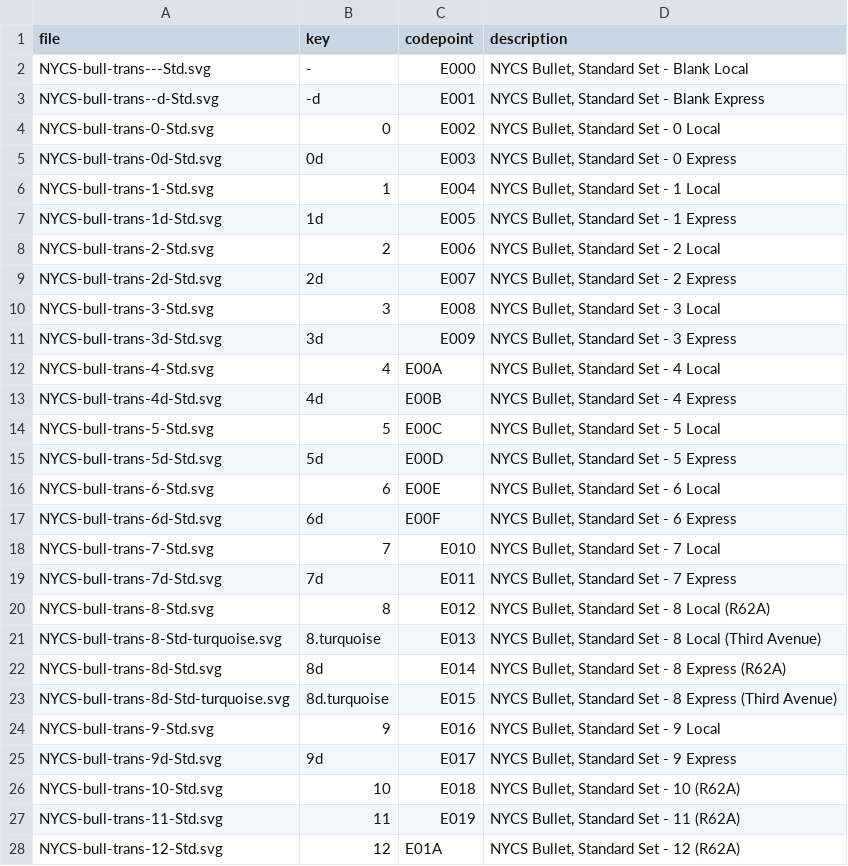
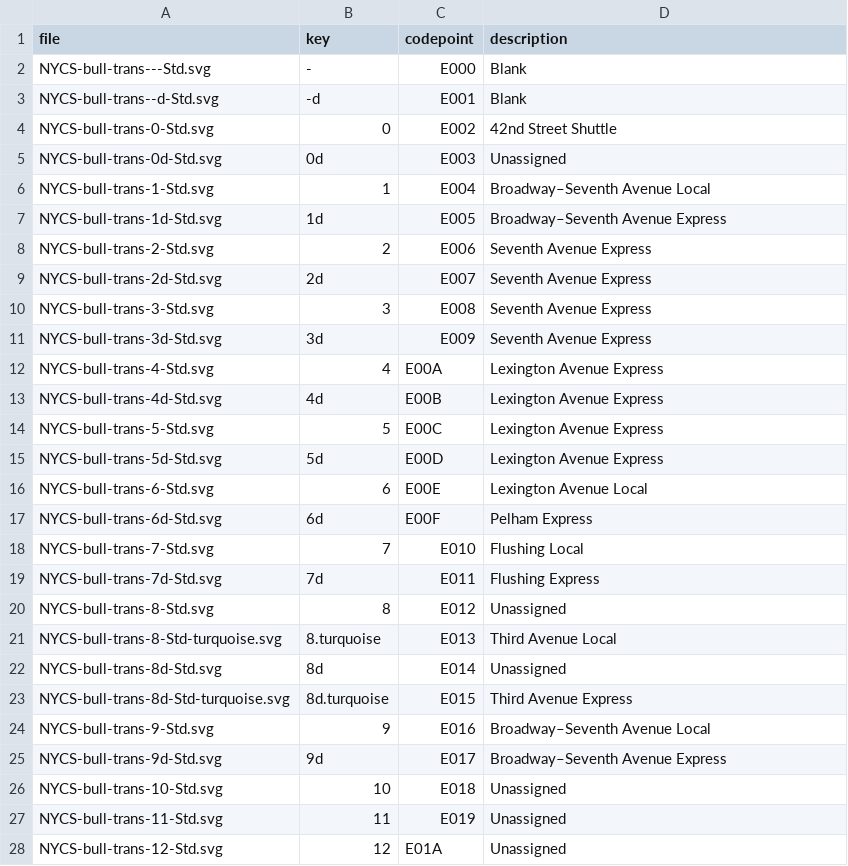
Before and after one commit to nyumathclinic/nyc-subway-bullets-font, a TSV file: data/mappings/std.tsv, drawn as a sheet; only a part is shown; the diff covers the shown part only.

```diff
--- a/data/mappings/std.tsv
+++ b/data/mappings/std.tsv
@@ -1,28 +1,28 @@
 file	key	codepoint	description
-NYCS-bull-trans---Std.svg	-	E000	NYCS Bullet, Standard Set - Blank Local
-NYCS-bull-trans--d-Std.svg	-d	E001	NYCS Bullet, Standard Set - Blank Express
-NYCS-bull-trans-0-Std.svg	0	E002	NYCS Bullet, Standard Set - 0 Local
-NYCS-bull-trans-0d-Std.svg	0d	E003	NYCS Bullet, Standard Set - 0 Express
-NYCS-bull-trans-1-Std.svg	1	E004	NYCS Bullet, Standard Set - 1 Local
-NYCS-bull-trans-1d-Std.svg	1d	E005	NYCS Bullet, Standard Set - 1 Express
-NYCS-bull-trans-2-Std.svg	2	E006	NYCS Bullet, Standard Set - 2 Local
-NYCS-bull-trans-2d-Std.svg	2d	E007	NYCS Bullet, Standard Set - 2 Express
-NYCS-bull-trans-3-Std.svg	3	E008	NYCS Bullet, Standard Set - 3 Local
-NYCS-bull-trans-3d-Std.svg	3d	E009	NYCS Bullet, Standard Set - 3 Express
-NYCS-bull-trans-4-Std.svg	4	E00A	NYCS Bullet, Standard Set - 4 Local
-NYCS-bull-trans-4d-Std.svg	4d	E00B	NYCS Bullet, Standard Set - 4 Express
-NYCS-bull-trans-5-Std.svg	5	E00C	NYCS Bullet, Standard Set - 5 Local
-NYCS-bull-trans-5d-Std.svg	5d	E00D	NYCS Bullet, Standard Set - 5 Express
-NYCS-bull-trans-6-Std.svg	6	E00E	NYCS Bullet, Standard Set - 6 Local
-NYCS-bull-trans-6d-Std.svg	6d	E00F	NYCS Bullet, Standard Set - 6 Express
-NYCS-bull-trans-7-Std.svg	7	E010	NYCS Bullet, Standard Set - 7 Local
-NYCS-bull-trans-7d-Std.svg	7d	E011	NYCS Bullet, Standard Set - 7 Express
-NYCS-bull-trans-8-Std.svg	8	E012	NYCS Bullet, Standard Set - 8 Local (R62A)
-NYCS-bull-trans-8-Std-turquoise.svg	8.turquoise	E013	NYCS Bullet, Standard Set - 8 Local (Third Avenue)
-NYCS-bull-trans-8d-Std.svg	8d	E014	NYCS Bullet, Standard Set - 8 Express (R62A)
-NYCS-bull-trans-8d-Std-turquoise.svg	8d.turquoise	E015	NYCS Bullet, Standard Set - 8 Express (Third Avenue)
-NYCS-bull-trans-9-Std.svg	9	E016	NYCS Bullet, Standard Set - 9 Local
-NYCS-bull-trans-9d-Std.svg	9d	E017	NYCS Bullet, Standard Set - 9 Express
-NYCS-bull-trans-10-Std.svg	10	E018	NYCS Bullet, Standard Set - 10 (R62A)
-NYCS-bull-trans-11-Std.svg	11	E019	NYCS Bullet, Standard Set - 11 (R62A)
-NYCS-bull-trans-12-Std.svg	12	E01A	NYCS Bullet, Standard Set - 12 (R62A)
+NYCS-bull-trans---Std.svg	-	E000	Blank
+NYCS-bull-trans--d-Std.svg	-d	E001	Blank
+NYCS-bull-trans-0-Std.svg	0	E002	42nd Street Shuttle
+NYCS-bull-trans-0d-Std.svg	0d	E003	Unassigned
+NYCS-bull-trans-1-Std.svg	1	E004	Broadway–Seventh Avenue Local
+NYCS-bull-trans-1d-Std.svg	1d	E005	Broadway–Seventh Avenue Express
+NYCS-bull-trans-2-Std.svg	2	E006	Seventh Avenue Express
+NYCS-bull-trans-2d-Std.svg	2d	E007	Seventh Avenue Express
+NYCS-bull-trans-3-Std.svg	3	E008	Seventh Avenue Express
+NYCS-bull-trans-3d-Std.svg	3d	E009	Seventh Avenue Express
+NYCS-bull-trans-4-Std.svg	4	E00A	Lexington Avenue Express
+NYCS-bull-trans-4d-Std.svg	4d	E00B	Lexington Avenue Express
+NYCS-bull-trans-5-Std.svg	5	E00C	Lexington Avenue Express
+NYCS-bull-trans-5d-Std.svg	5d	E00D	Lexington Avenue Express
+NYCS-bull-trans-6-Std.svg	6	E00E	Lexington Avenue Local
+NYCS-bull-trans-6d-Std.svg	6d	E00F	Pelham Express
+NYCS-bull-trans-7-Std.svg	7	E010	Flushing Local
+NYCS-bull-trans-7d-Std.svg	7d	E011	Flushing Express
+NYCS-bull-trans-8-Std.svg	8	E012	Unassigned
+NYCS-bull-trans-8-Std-turquoise.svg	8.turquoise	E013	Third Avenue Local
+NYCS-bull-trans-8d-Std.svg	8d	E014	Unassigned
+NYCS-bull-trans-8d-Std-turquoise.svg	8d.turquoise	E015	Third Avenue Express
+NYCS-bull-trans-9-Std.svg	9	E016	Broadway–Seventh Avenue Local
+NYCS-bull-trans-9d-Std.svg	9d	E017	Broadway–Seventh Avenue Express
+NYCS-bull-trans-10-Std.svg	10	E018	Unassigned
+NYCS-bull-trans-11-Std.svg	11	E019	Unassigned
+NYCS-bull-trans-12-Std.svg	12	E01A	Unassigned
```
Also changed, not shown: 79 edited cells elsewhere in this file, data/mappings/all.tsv, data/mappings/nycta.tsv, 15 other files.
